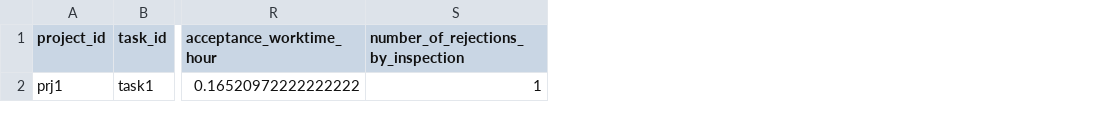
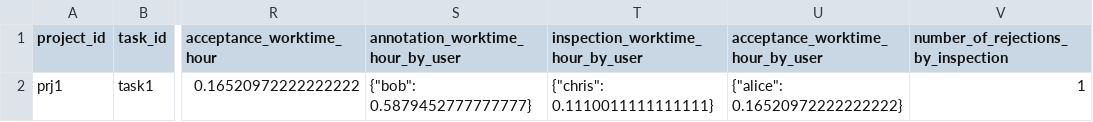
Before and after one commit to kurusugawa-computer/annofab-cli, a CSV file: docs/command_reference/task/list_added_task_history/out.csv, drawn as a sheet; only a part is shown, gaps mark what is left out; the diff names each change by its address in the sheet, - before the commit and + after, or states it on an @@ line.

```diff
--- a/docs/command_reference/task/list_added_task_history/out.csv
+++ b/docs/command_reference/task/list_added_task_history/out.csv
+column S (annotation_worktime_hour_by_user), row 2: {"bob": 0.5879452777777777}
+column T (inspection_worktime_hour_by_user), row 2: {"chris": 0.1110011111111111}
+column U (acceptance_worktime_hour_by_user), row 2: {"alice": 0.16520972222222222}
```
Also changed, not shown: 4 other files.
